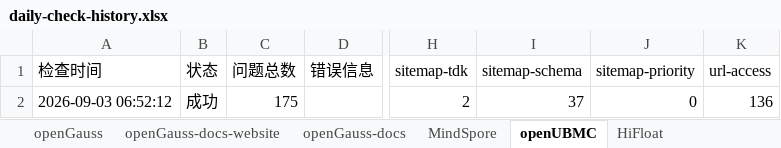
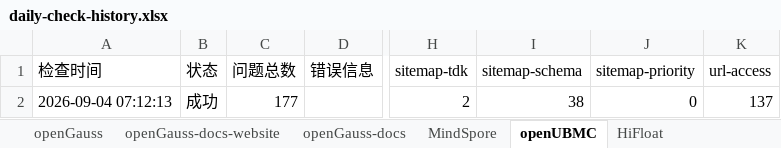
Before and after one commit to opensourceways/daily-check-workflow, an Excel workbook: daily-check-history.xlsx, sheet openUBMC, drawn as a sheet; only a part is shown, gaps mark what is left out; values as stored, in another font and other column widths than the file's, no borders; the diff names each change by its address in the sheet, - before the commit and + after, or states it on an @@ line.

```diff
--- a/daily-check-history.xlsx (sheet openUBMC)
+++ b/daily-check-history.xlsx (sheet openUBMC)
-A2 (检查时间): 2026-09-03 06:52:12
+A2 (检查时间): 2026-09-04 07:12:13
-C2 (问题总数): 175
+C2 (问题总数): 177
-I2 (sitemap-schema): 37
+I2 (sitemap-schema): 38
-K2 (url-access): 136
+K2 (url-access): 137
```
Also changed, not shown: sheet openGauss, sheet openEuler-docs, sheet openEuler-docs-website, sheet openGauss-docs-website, sheet openGauss-docs, sheet openEuler, 2 more sheets.
